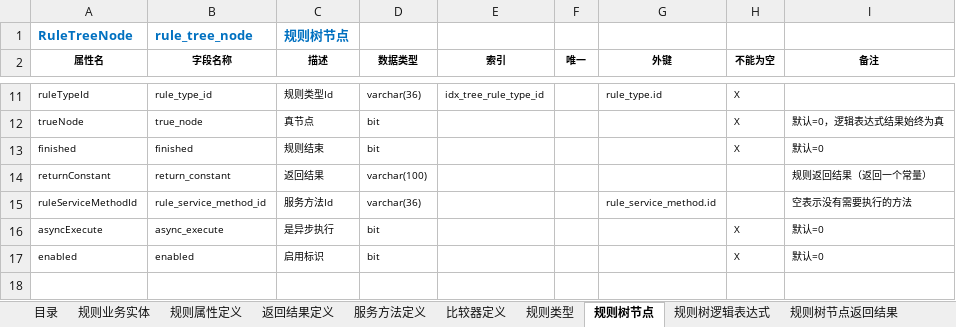
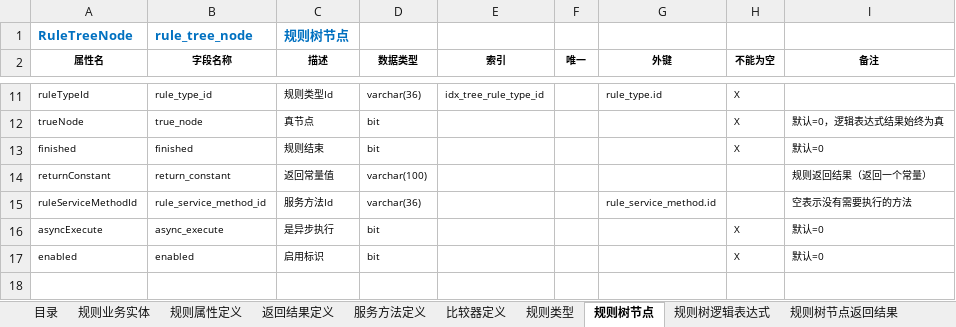
Before and after one commit to hjwei0305/sei-rule, an Excel workbook: docs/数据结构/数据结构-规则引擎.xlsx, sheet 规则树节点, drawn as a sheet; only a part is shown, gaps mark what is left out; values as stored, in another font and other column widths than the file's, no borders; the diff names each change by its address in the sheet, - before the commit and + after, or states it on an @@ line.

```diff
--- a/docs/数据结构/数据结构-规则引擎.xlsx (sheet 规则树节点)
+++ b/docs/数据结构/数据结构-规则引擎.xlsx (sheet 规则树节点)
-C14 (描述): 返回结果
+C14 (描述): 返回常量值
```
Also changed, not shown: sheet 规则属性定义, sheet 规则树逻辑表达式, 4 other files.
